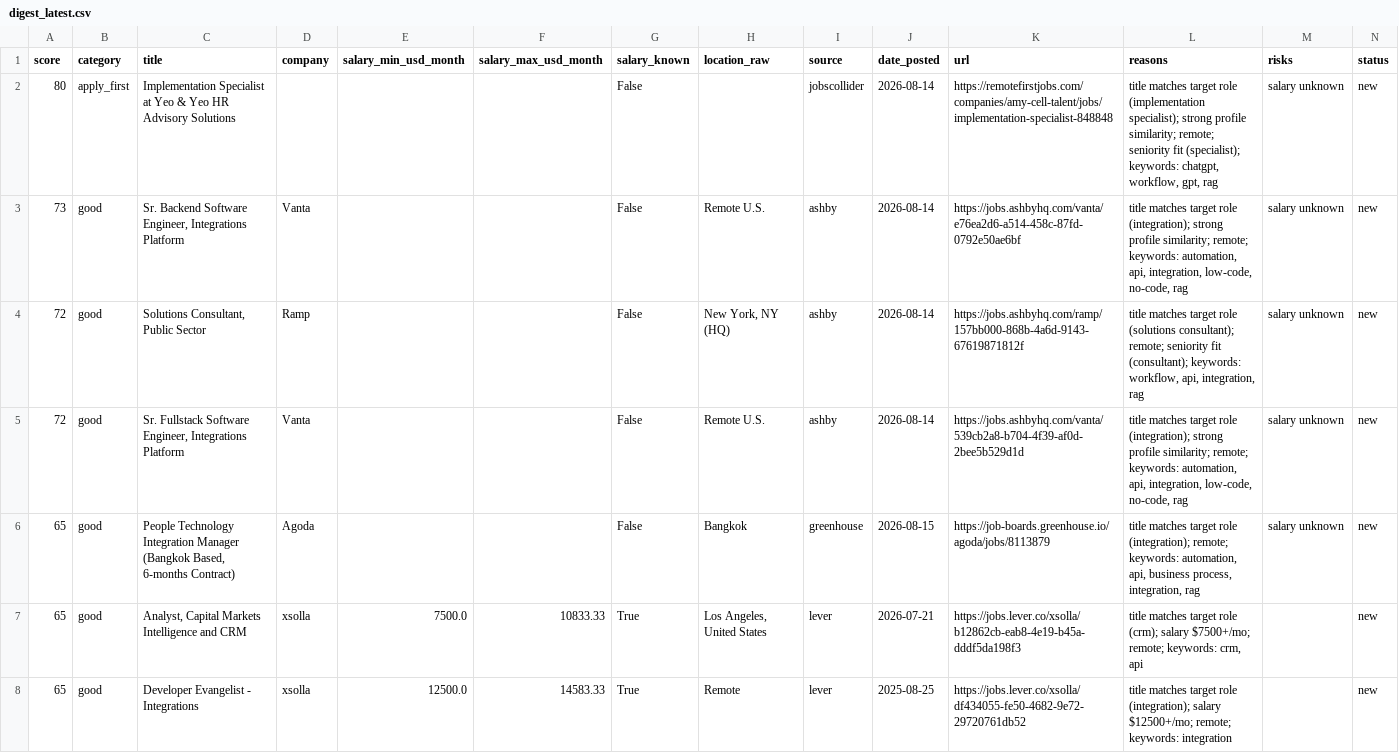
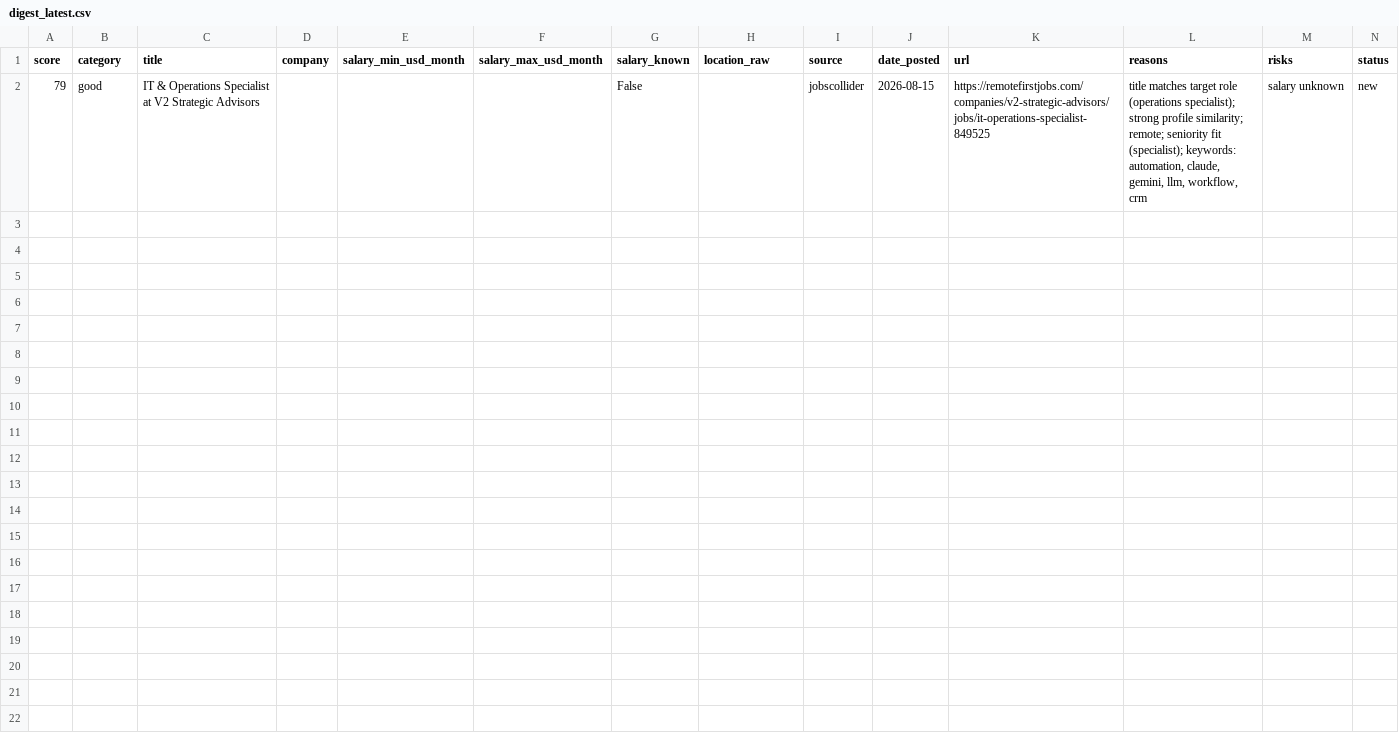
Before and after one commit to stardogsky/JOB_RADAR, a CSV file: data/digest_latest.csv, drawn as a sheet.

```diff
--- a/data/digest_latest.csv
+++ b/data/digest_latest.csv
@@ -1,8 +1,2 @@
 score,category,title,company,salary_min_usd_month,salary_max_usd_month,salary_known,location_raw,source,date_posted,url,reasons,risks,status
-80,apply_first,Implementation Specialist at Yeo & Yeo HR Advisory Solutions,,,,False,,jobscollider,2026-08-14,https://remotefirstjobs.com/companies/amy-cell-talent/jobs/implementation-specialist-848848,"title matches target role (implementation specialist); strong profile similarity; remote; seniority fit (specialist); keywords: chatgpt, workflow, gpt, rag",salary unknown,new
-73,good,"Sr. Backend Software Engineer, Integrations Platform",Vanta,,,False,Remote U.S.,ashby,2026-08-14,https://jobs.ashbyhq.com/vanta/e76ea2d6-a514-458c-87fd-0792e50ae6bf,"title matches target role (integration); strong profile similarity; remote; keywords: automation, api, integration, low-code, no-code, rag",salary unknown,new
-72,good,"Solutions Consultant, Public Sector",Ramp,,,False,"New York, NY (HQ)",ashby,2026-08-14,https://jobs.ashbyhq.com/ramp/157bb000-868b-4a6d-9143-67619871812f,"title matches target role (solutions consultant); remote; seniority fit (consultant); keywords: workflow, api, integration, rag",salary unknown,new
-72,good,"Sr. Fullstack Software Engineer, Integrations Platform",Vanta,,,False,Remote U.S.,ashby,2026-08-14,https://jobs.ashbyhq.com/vanta/539cb2a8-b704-4f39-af0d-2bee5b529d1d,"title matches target role (integration); strong profile similarity; remote; keywords: automation, api, integration, low-code, no-code, rag",salary unknown,new
-65,good,"People Technology Integration Manager (Bangkok Based, 6-months Contract)",Agoda,,,False,Bangkok,greenhouse,2026-08-15,https://job-boards.greenhouse.io/agoda/jobs/8113879,"title matches target role (integration); remote; keywords: automation, api, business process, integration, rag",salary unknown,new
-65,good,"Analyst, Capital Markets Intelligence and CRM",xsolla,7500.0,10833.33,True,"Los Angeles, United States",lever,2026-07-21,https://jobs.lever.co/xsolla/b12862cb-eab8-4e19-b45a-dddf5da198f3,"title matches target role (crm); salary $7500+/mo; remote; keywords: crm, api",,new
-65,good,Developer Evangelist - Integrations,xsolla,12500.0,14583.33,True,Remote,lever,2025-08-25,https://jobs.lever.co/xsolla/df434055-fe50-4682-9e72-29720761db52,title matches target role (integration); salary $12500+/mo; remote; keywords: integration,,new
+79,good,IT & Operations Specialist at V2 Strategic Advisors,,,,False,,jobscollider,2026-08-15,https://remotefirstjobs.com/companies/v2-strategic-advisors/jobs/it-operations-specialist-849525,"title matches target role (operations specialist); strong profile similarity; remote; seniority fit (specialist); keywords: automation, claude, gemini, llm, workflow, crm",salary unknown,new
```
Also changed, not shown: 1 other file.
